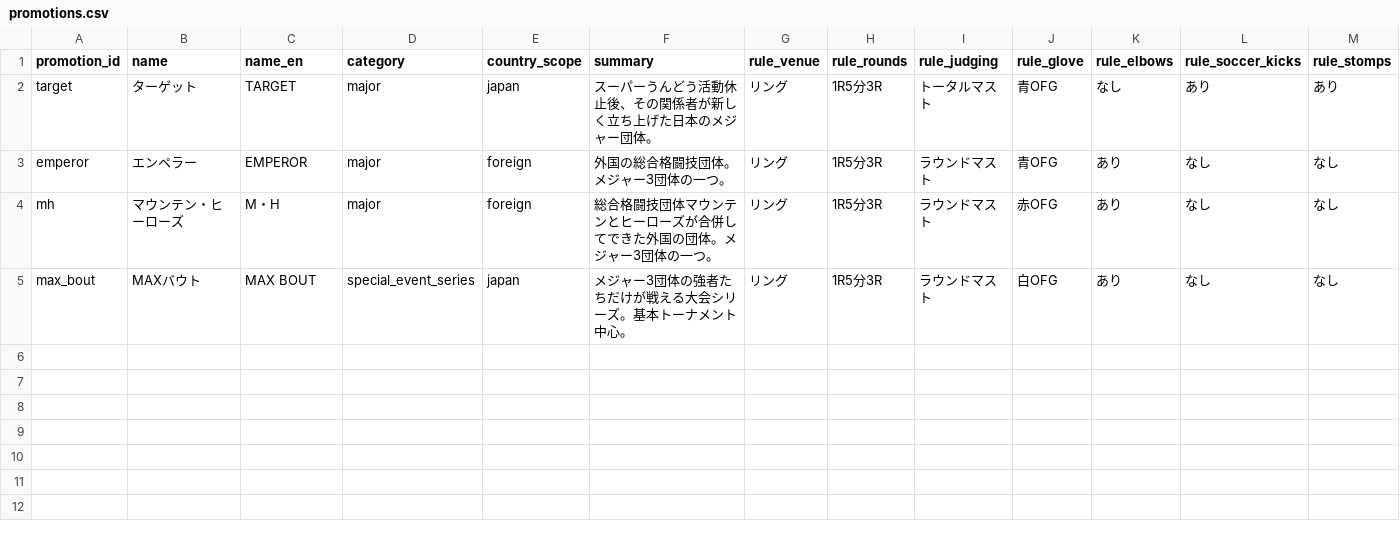
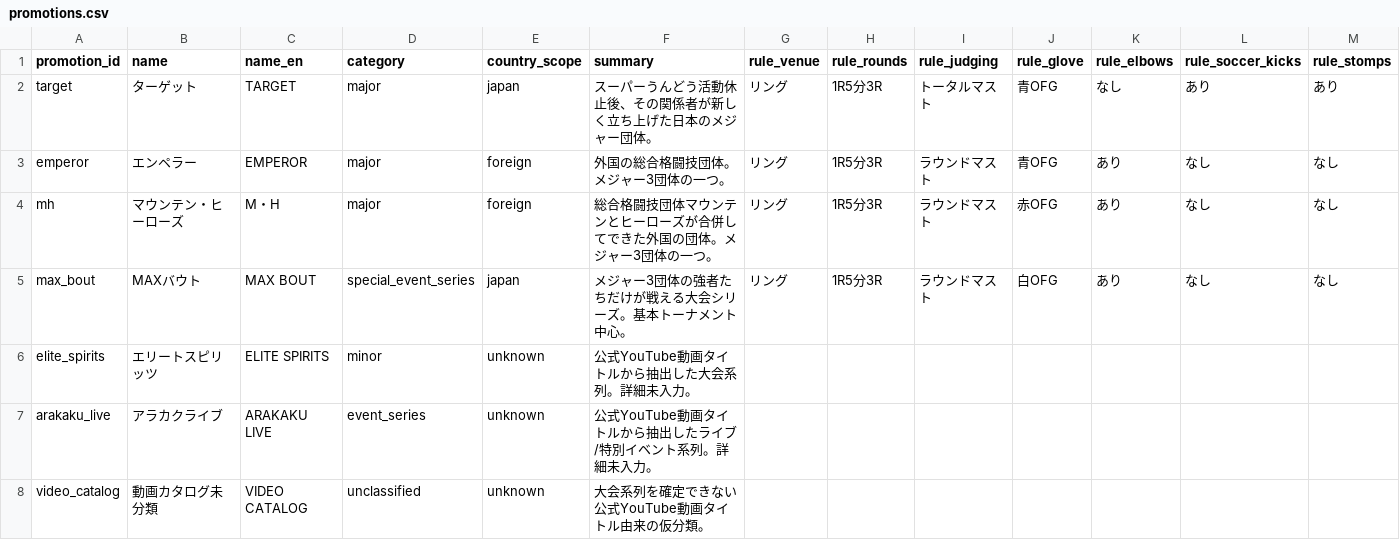
Before and after one commit to takano32/arakaku, a CSV file: data-src/promotions.csv, drawn as a sheet; only a part is shown; rows hold the shown columns only; the diff names each change by its address in the sheet, - before the commit and + after, or states it on an @@ line.

Commit message:
Import maximum event bout and fighter CSV data

```diff
--- a/data-src/promotions.csv
+++ b/data-src/promotions.csv
+row 6: elite_spirits | エリートスピリッツ | ELITE SPIRITS | minor | unknown | 公式YouTube動画タイトルから抽出した大会系列。詳細未入力。
+row 7: arakaku_live | アラカクライブ | ARAKAKU LIVE | event_series | unknown | 公式YouTube動画タイトルから抽出したライブ/特別イベント系列。詳細未入力。
+row 8: video_catalog | 動画カタログ未分類 | VIDEO CATALOG | unclassified | unknown | 大会系列を確定できない公式YouTube動画タイトル由来の仮分類。
```
Also changed, not shown: data-src/videos.csv, 8 other files.
